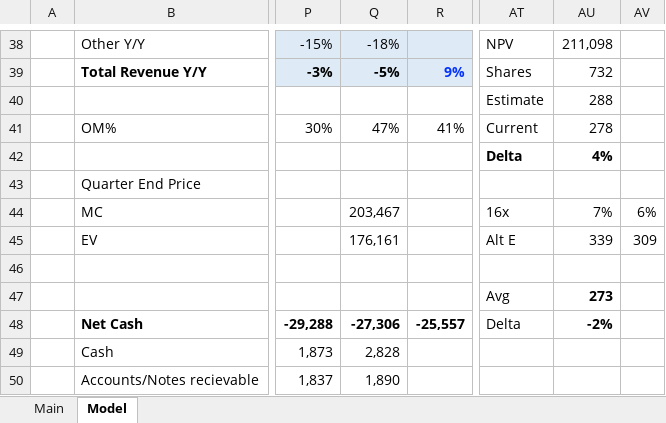
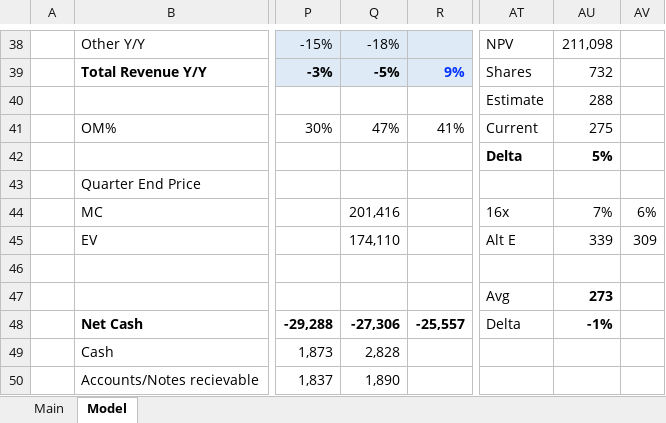
Before and after one commit to jameelbrannon/EquityResearch, an Excel workbook: MCD.xlsx, sheet Model, drawn as a sheet; only a part is shown, gaps mark what is left out; values as stored, in another font and other column widths than the file's, no borders; charts and pictures not drawn; the diff names each change by its address in the sheet, - before the commit and + after, or states it on an @@ line.

Commit message:
fairly valued...good hold, no position

```diff
--- a/MCD.xlsx (sheet Model)
+++ b/MCD.xlsx (sheet Model)
-AU41: 278
+AU41: 275
-AU42: 4%
+AU42: 5%
-Q44: 203,467
+Q44: 201,416
-Q45: 176,161
+Q45: 174,110
-AU48: -2%
+AU48: -1%
```
Also changed, not shown: sheet Main.
